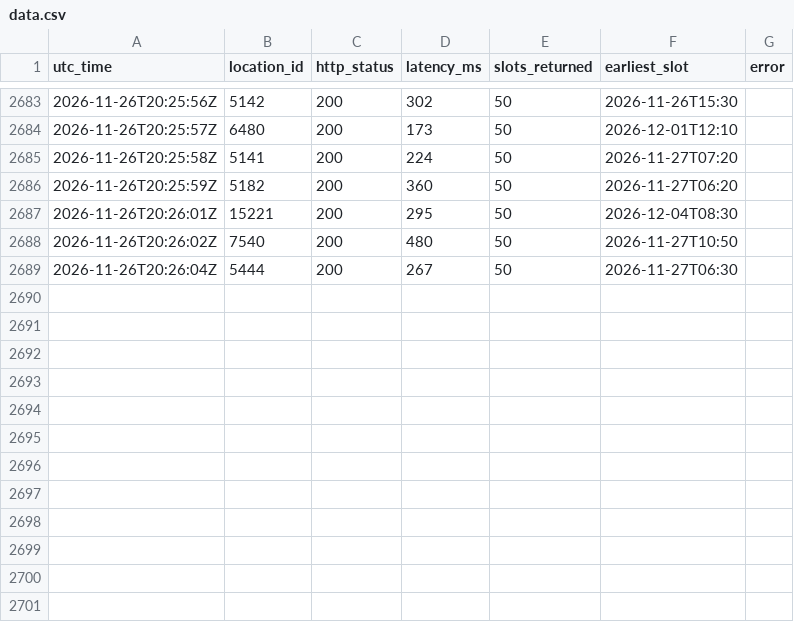
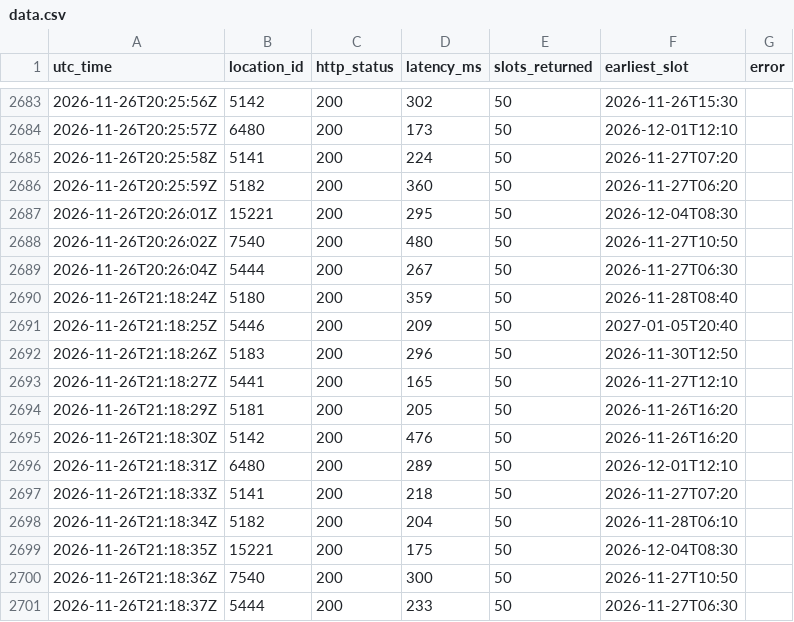
Before and after one commit to Ksherief2006-commits/slotprobe, a CSV file: data.csv, drawn as a sheet; only a part is shown, gaps mark what is left out; the diff names each change by its address in the sheet, - before the commit and + after, or states it on an @@ line.

Commit message:
poll 2026-11-26T21:18:38Z

```diff
--- a/data.csv
+++ b/data.csv
+row 2690: 2026-11-26T21:18:24Z | 5180 | 200 | 359 | 50 | 2026-11-28T08:40
+row 2691: 2026-11-26T21:18:25Z | 5446 | 200 | 209 | 50 | 2027-01-05T20:40
+row 2692: 2026-11-26T21:18:26Z | 5183 | 200 | 296 | 50 | 2026-11-30T12:50
+row 2693: 2026-11-26T21:18:27Z | 5441 | 200 | 165 | 50 | 2026-11-27T12:10
+row 2694: 2026-11-26T21:18:29Z | 5181 | 200 | 205 | 50 | 2026-11-26T16:20
+row 2695: 2026-11-26T21:18:30Z | 5142 | 200 | 476 | 50 | 2026-11-26T16:20
+row 2696: 2026-11-26T21:18:31Z | 6480 | 200 | 289 | 50 | 2026-12-01T12:10
+row 2697: 2026-11-26T21:18:33Z | 5141 | 200 | 218 | 50 | 2026-11-27T07:20
+row 2698: 2026-11-26T21:18:34Z | 5182 | 200 | 204 | 50 | 2026-11-28T06:10
+row 2699: 2026-11-26T21:18:35Z | 15221 | 200 | 175 | 50 | 2026-12-04T08:30
+row 2700: 2026-11-26T21:18:36Z | 7540 | 200 | 300 | 50 | 2026-11-27T10:50
+row 2701: 2026-11-26T21:18:37Z | 5444 | 200 | 233 | 50 | 2026-11-27T06:30
```
